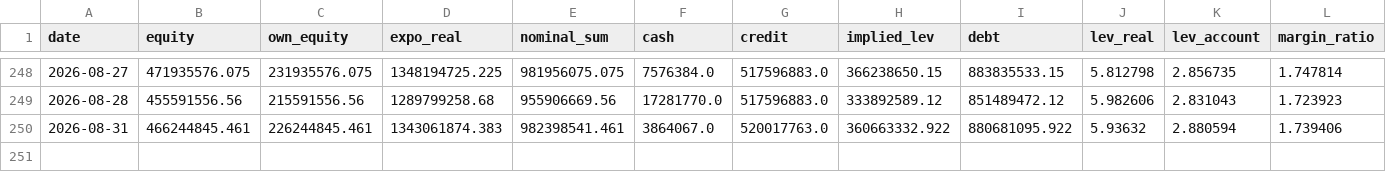
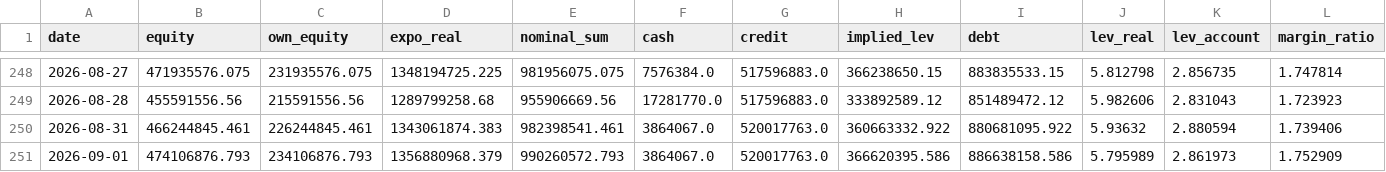
Before and after one commit to andynet2014-sudo/Github-Repository-1, a CSV file: mtm-dashboard/data/daily.csv, drawn as a sheet; only a part is shown, gaps mark what is left out; rows hold the shown columns only; the diff names each change by its address in the sheet, - before the commit and + after, or states it on an @@ line.

```diff
--- a/mtm-dashboard/data/daily.csv
+++ b/mtm-dashboard/data/daily.csv
+row 251: 2026-09-01 | 474106876.793 | 234106876.793 | 1356880968.379 | 990260572.793 | 3864067.0 | 520017763.0 | 366620395.586 | 886638158.586 | 5.795989 | 2.861973 | 1.752909
```
Also changed, not shown: mtm-dashboard/data/macro.csv, mtm-dashboard/data/positions.csv, 3 other files.
